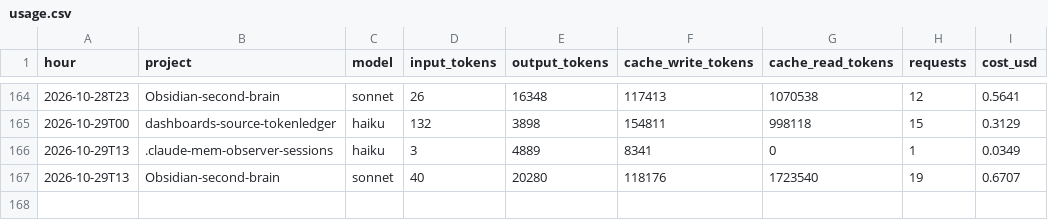
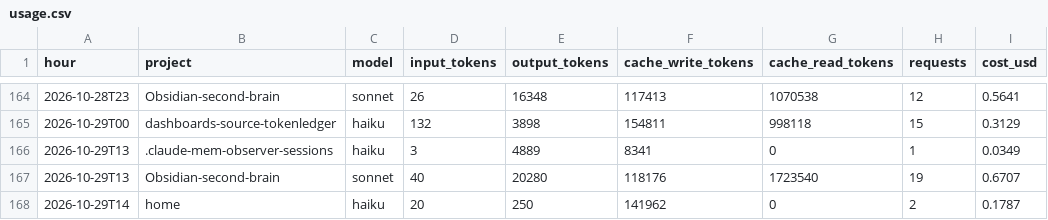
Before and after one commit to Baskers1/claude-usage-data, a CSV file: usage.csv, drawn as a sheet; only a part is shown, gaps mark what is left out.

Commit message:
usage 2026-10-29T15:46:43Z

```diff
--- a/usage.csv
+++ b/usage.csv
@@ -167 +167,2 @@ hour,project,model,input_tokens,output_tokens,cache_write_tokens,cache_read_toke
 2026-10-29T13,Obsidian-second-brain,sonnet,40,20280,118176,1723540,19,0.6707
+2026-10-29T14,home,haiku,20,250,141962,0,2,0.1787
```
Also changed, not shown: 2 other files.
